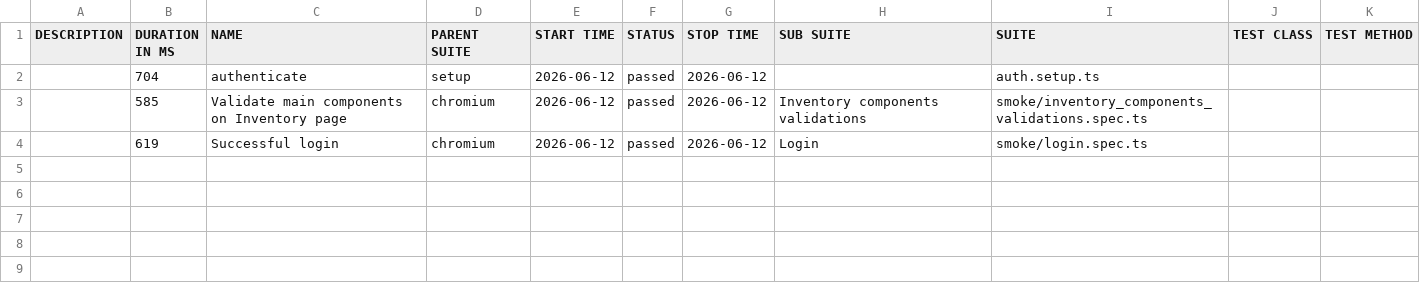
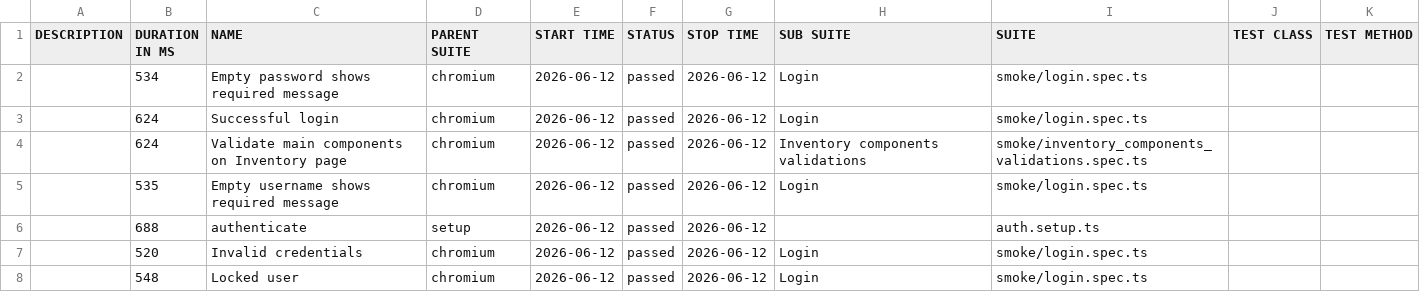
Before and after one commit to dtoseva/test-automation-framework, a CSV file: data/suites.csv, drawn as a sheet.

```diff
--- a/data/suites.csv
+++ b/data/suites.csv
@@ -1,4 +1,8 @@
 "DESCRIPTION","DURATION IN MS","NAME","PARENT SUITE","START TIME","STATUS","STOP TIME","SUB SUITE","SUITE","TEST CLASS","TEST METHOD"
-"","704","authenticate","setup","2026-06-12","passed","2026-06-12","","auth.setup.ts","",""
-"","585","Validate main components on Inventory page","chromium","2026-06-12","passed","2026-06-12","Inventory components validations","smoke/inventory_components_validations.spec.ts","",""
-"","619","Successful login","chromium","2026-06-12","passed","2026-06-12","Login","smoke/login.spec.ts","",""
+"","534","Empty password shows required message","chromium","2026-06-12","passed","2026-06-12","Login","smoke/login.spec.ts","",""
+"","624","Successful login","chromium","2026-06-12","passed","2026-06-12","Login","smoke/login.spec.ts","",""
+"","624","Validate main components on Inventory page","chromium","2026-06-12","passed","2026-06-12","Inventory components validations","smoke/inventory_components_validations.spec.ts","",""
+"","535","Empty username shows required message","chromium","2026-06-12","passed","2026-06-12","Login","smoke/login.spec.ts","",""
+"","688","authenticate","setup","2026-06-12","passed","2026-06-12","","auth.setup.ts","",""
+"","520","Invalid credentials","chromium","2026-06-12","passed","2026-06-12","Login","smoke/login.spec.ts","",""
+"","548","Locked user","chromium","2026-06-12","passed","2026-06-12","Login","smoke/login.spec.ts","",""
```
Also changed, not shown: 37 other files.
